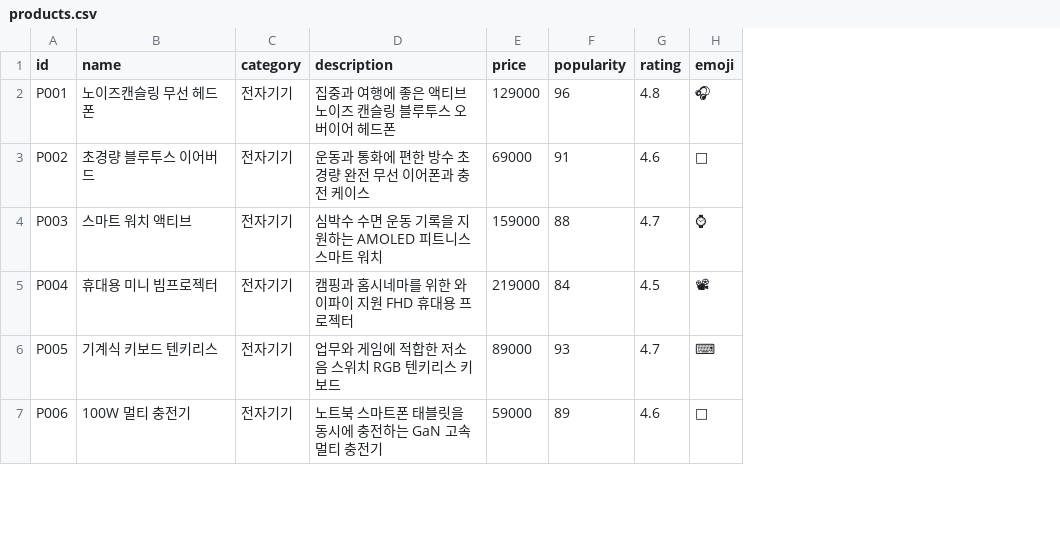
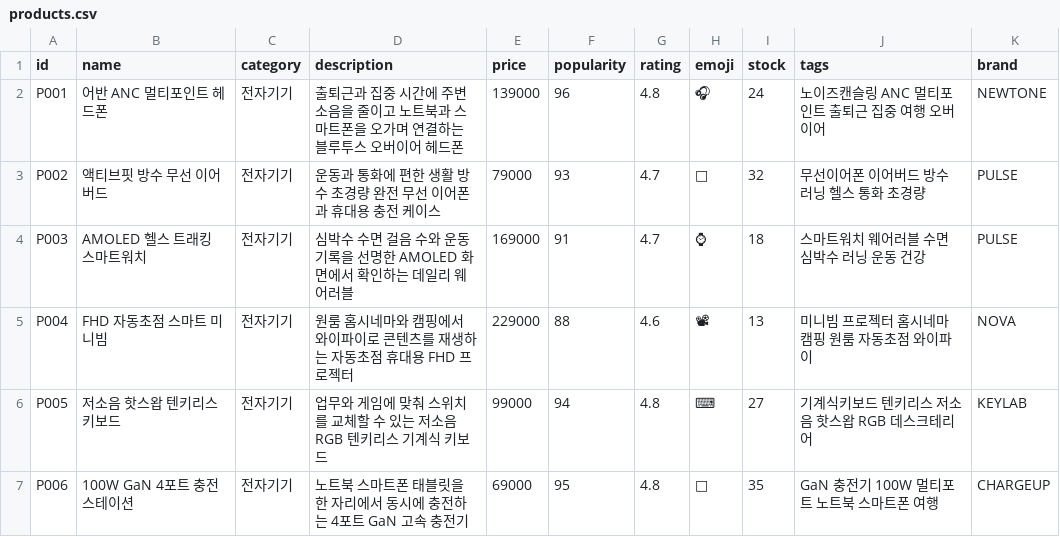
Before and after one commit to sm1118sm/ai-commerce-platform, a CSV file: data/products.csv, drawn as a sheet; only a part is shown; the diff covers the shown part only; the diff names each change by its address in the sheet, - before the commit and + after, or states it on an @@ line.

```diff
--- a/data/products.csv
+++ b/data/products.csv
+column I (stock), rows 2-7: 24 | 32 | 18 | 13 | 27 | 35
+column J (tags), rows 2-7: 노이즈캔슬링 ANC 멀티포인트 출퇴근 집중 여행 오버이어 | 무선이어폰 이어버드 방수 러닝 헬스 통화 초경량 | 스마트워치 웨어러블 수면 심박수 러닝 운동 건강 | 미니빔 프로젝터 홈시네마 캠핑 원룸 자동초점 와이파이 | 기계식키보드 텐키리스 저소음 핫스왑 RGB 데스크테리어 | GaN 충전기 100W 멀티포트 노트북 스마트폰 여행
+column K (brand), rows 2-7: NEWTONE | PULSE | PULSE | NOVA | KEYLAB | CHARGEUP
-B2 (name): 노이즈캔슬링 무선 헤드폰
+B2 (name): 어반 ANC 멀티포인트 헤드폰
-D2 (description): 집중과 여행에 좋은 액티브 노이즈 캔슬링 블루투…
+D2 (description): 출퇴근과 집중 시간에 주변 소음을 줄이고 노트북과 스마트폰을 오가며 연결하는 블루투…
-E2 (price): 129000
+E2 (price): 139000
-B3 (name): 초경량 블루투스 이어버드
+B3 (name): 액티브핏 방수 무선 이어버드
-D3 (description): 운동과 통화에 편한 방수 초경량 완전 무선 이어폰과 충전 케이스
+D3 (description): 운동과 통화에 편한 생활 방수 초경량 완전 무선 이어폰과 휴대용 충전 케이스
-E3 (price): 69000
+E3 (price): 79000
-F3 (popularity): 91
+F3 (popularity): 93
-G3 (rating): 4.6
+G3 (rating): 4.7
-B4 (name): 스마트 워치 액티브
+B4 (name): AMOLED 헬스 트래킹 스마트워치
-D4 (description): 심박수 수면 운동 기록을 지원하는 AMOLED 피트니스 스마트 워치
+D4 (description): 심박수 수면 걸음 수와 운동 기록을 선명한 AMOLED 화면에서 확인하는 데일리 웨어러블
-E4 (price): 159000
+E4 (price): 169000
-F4 (popularity): 88
+F4 (popularity): 91
-B5 (name): 휴대용 미니 빔프로젝터
+B5 (name): FHD 자동초점 스마트 미니빔
-D5 (description): 캠핑과 홈시네마를 위한 와이파이 지원 FHD 휴대용 프로젝터
+D5 (description): 원룸 홈시네마와 캠핑에서 와이파이로 콘텐츠를 재생하는 자동초점 휴대용 FHD 프로젝터
-E5 (price): 219000
+E5 (price): 229000
-F5 (popularity): 84
+F5 (popularity): 88
-G5 (rating): 4.5
+G5 (rating): 4.6
-B6 (name): 기계식 키보드 텐키리스
+B6 (name): 저소음 핫스왑 텐키리스 키보드
-D6 (description): 업무와 게임에 적합한 저소음 스위치 RGB 텐키리스 키보드
+D6 (description): 업무와 게임에 맞춰 스위치를 교체할 수 있는 저소음 RGB 텐키리스 기계식 키보드
-E6 (price): 89000
+E6 (price): 99000
-F6 (popularity): 93
+F6 (popularity): 94
-G6 (rating): 4.7
+G6 (rating): 4.8
-B7 (name): 100W 멀티 충전기
+B7 (name): 100W GaN 4포트 충전 스테이션
-D7 (description): 노트북 스마트폰 태블릿을 동시에 충전하는 GaN 고속 멀티 충전기
+D7 (description): 노트북 스마트폰 태블릿을 한 자리에서 동시에 충전하는 4포트 GaN 고속 충전기
-E7 (price): 59000
+E7 (price): 69000
-F7 (popularity): 89
+F7 (popularity): 95
-G7 (rating): 4.6
+G7 (rating): 4.8
```
Also changed, not shown: 117 edited cells elsewhere in this file, 12 other files.
